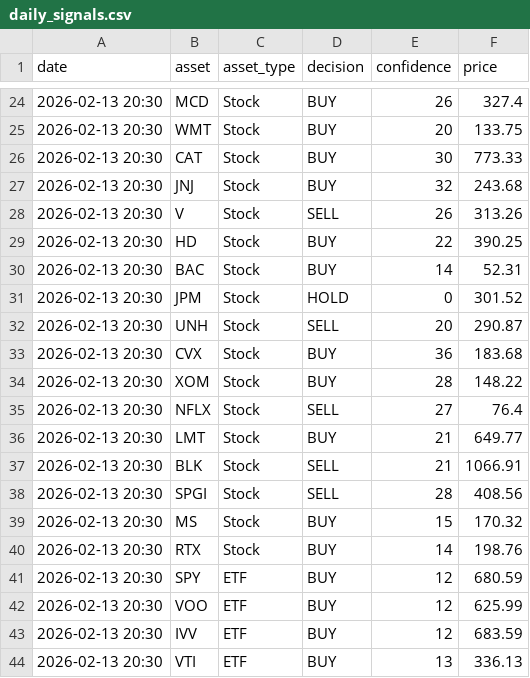
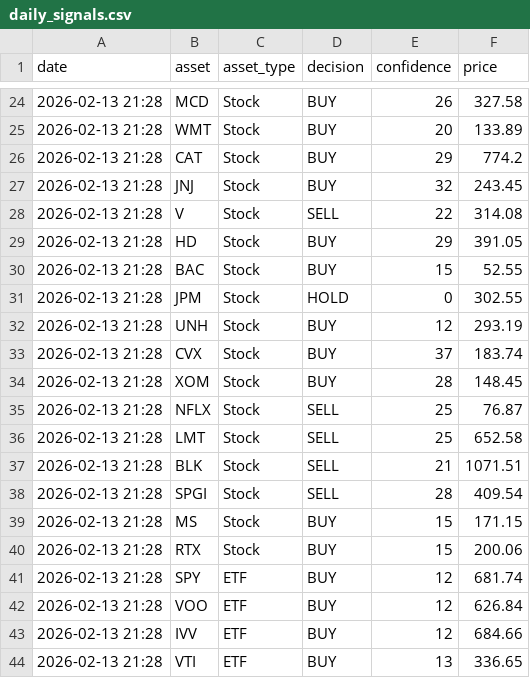
Before and after one commit to JMRCGuedes/Invest, a CSV file: daily_signals.csv, drawn as a sheet; only a part is shown, gaps mark what is left out; the diff covers the shown part only.

```diff
--- a/daily_signals.csv
+++ b/daily_signals.csv
@@ -24,21 +24,21 @@ date,asset,asset_type,decision,confidence,price
-2026-02-13 20:30,MCD,Stock,BUY,26,327.4
-2026-02-13 20:30,WMT,Stock,BUY,20,133.75
-2026-02-13 20:30,CAT,Stock,BUY,30,773.33
-2026-02-13 20:30,JNJ,Stock,BUY,32,243.68
-2026-02-13 20:30,V,Stock,SELL,26,313.26
-2026-02-13 20:30,HD,Stock,BUY,22,390.25
-2026-02-13 20:30,BAC,Stock,BUY,14,52.31
-2026-02-13 20:30,JPM,Stock,HOLD,0,301.52
-2026-02-13 20:30,UNH,Stock,SELL,20,290.87
-2026-02-13 20:30,CVX,Stock,BUY,36,183.68
-2026-02-13 20:30,XOM,Stock,BUY,28,148.22
-2026-02-13 20:30,NFLX,Stock,SELL,27,76.4
-2026-02-13 20:30,LMT,Stock,BUY,21,649.77
-2026-02-13 20:30,BLK,Stock,SELL,21,1066.91
-2026-02-13 20:30,SPGI,Stock,SELL,28,408.56
-2026-02-13 20:30,MS,Stock,BUY,15,170.32
-2026-02-13 20:30,RTX,Stock,BUY,14,198.76
-2026-02-13 20:30,SPY,ETF,BUY,12,680.59
-2026-02-13 20:30,VOO,ETF,BUY,12,625.99
-2026-02-13 20:30,IVV,ETF,BUY,12,683.59
-2026-02-13 20:30,VTI,ETF,BUY,13,336.13
+2026-02-13 21:28,MCD,Stock,BUY,26,327.58
+2026-02-13 21:28,WMT,Stock,BUY,20,133.89
+2026-02-13 21:28,CAT,Stock,BUY,29,774.2
+2026-02-13 21:28,JNJ,Stock,BUY,32,243.45
+2026-02-13 21:28,V,Stock,SELL,22,314.08
+2026-02-13 21:28,HD,Stock,BUY,29,391.05
+2026-02-13 21:28,BAC,Stock,BUY,15,52.55
+2026-02-13 21:28,JPM,Stock,HOLD,0,302.55
+2026-02-13 21:28,UNH,Stock,BUY,12,293.19
+2026-02-13 21:28,CVX,Stock,BUY,37,183.74
+2026-02-13 21:28,XOM,Stock,BUY,28,148.45
+2026-02-13 21:28,NFLX,Stock,SELL,25,76.87
+2026-02-13 21:28,LMT,Stock,SELL,25,652.58
+2026-02-13 21:28,BLK,Stock,SELL,21,1071.51
+2026-02-13 21:28,SPGI,Stock,SELL,28,409.54
+2026-02-13 21:28,MS,Stock,BUY,15,171.15
+2026-02-13 21:28,RTX,Stock,BUY,15,200.06
+2026-02-13 21:28,SPY,ETF,BUY,12,681.74
+2026-02-13 21:28,VOO,ETF,BUY,12,626.84
+2026-02-13 21:28,IVV,ETF,BUY,12,684.66
+2026-02-13 21:28,VTI,ETF,BUY,13,336.65
```
Also changed, not shown: 89 edited cells elsewhere in this file, portfolio_details.csv, 2 other files.
